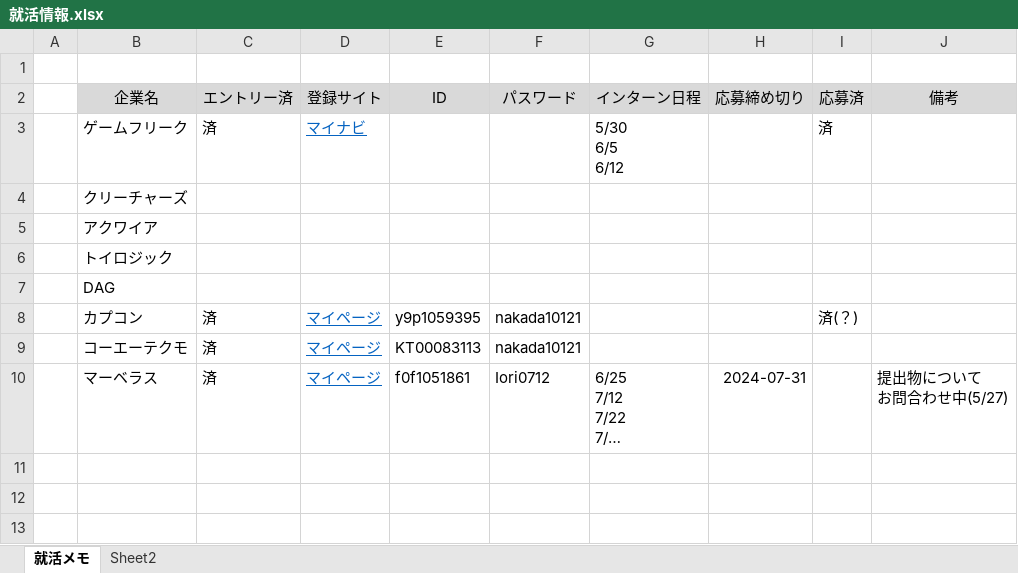
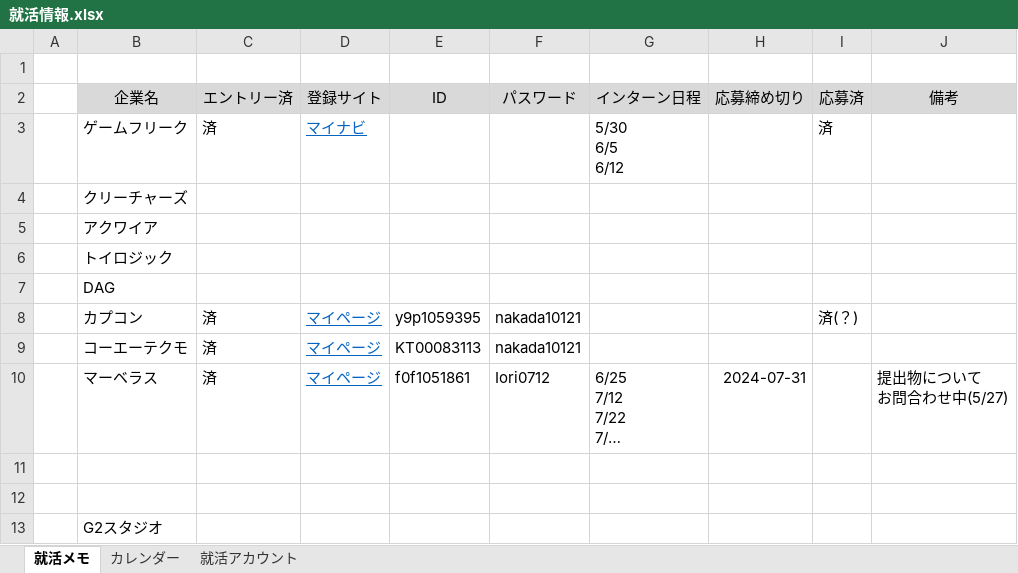
Before and after one commit to nkd10121/keep, an Excel workbook: 就活/就活情報.xlsx, sheet 就活メモ, drawn as a sheet; long unchanged cells end in …; values as stored, in another font and other column widths than the file's, no borders; the diff names each change by its address in the sheet, - before the commit and + after, or states it on an @@ line.

```diff
--- a/就活/就活情報.xlsx (sheet 就活メモ)
+++ b/就活/就活情報.xlsx (sheet 就活メモ)
-sheet tab: Sheet2
+sheet tab: 就活アカウント
+sheet tab: カレンダー
+row 11: (empty)
+row 12: (empty)
+row 13:  | G2スタジオ
```
